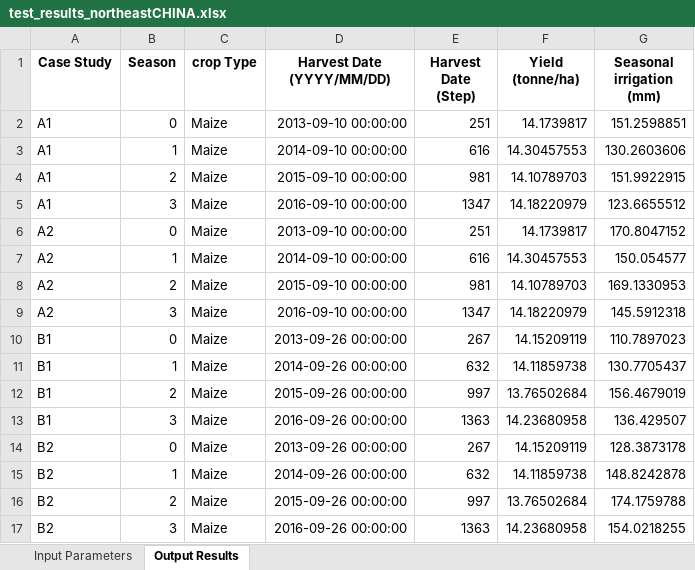
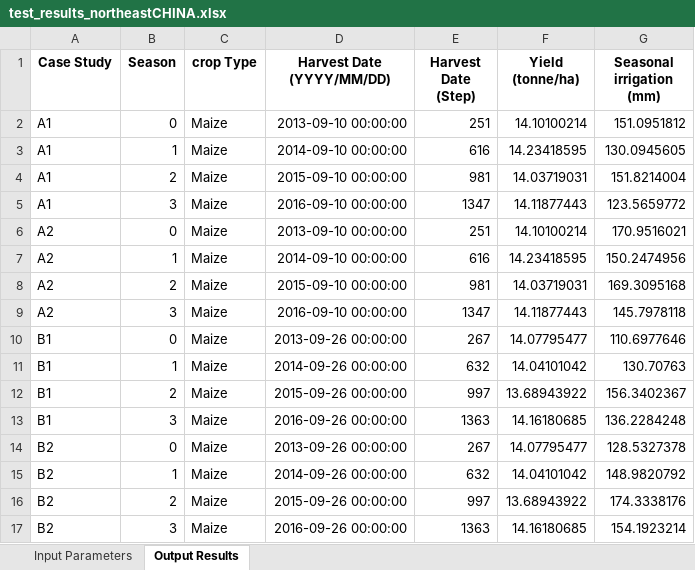
Before and after one commit to stephansmit/heliostrome, an Excel workbook: heliostrome/jip_project/results/test_results_northeastCHINA.xlsx, sheet Output Results, drawn as a sheet; only a part is shown; values as stored, in another font and other column widths than the file's, no borders; the diff covers the shown part only; the diff names each change by its address in the sheet, - before the commit and + after, or states it on an @@ line.

```diff
--- a/heliostrome/jip_project/results/test_results_northeastCHINA.xlsx (sheet Output Results)
+++ b/heliostrome/jip_project/results/test_results_northeastCHINA.xlsx (sheet Output Results)
-F2 (Yield (tonne/ha)): 14.1739817
+F2 (Yield (tonne/ha)): 14.10100214
-G2 (Seasonal irrigation (mm)): 151.2598851
+G2 (Seasonal irrigation (mm)): 151.0951812
-F3 (Yield (tonne/ha)): 14.30457553
+F3 (Yield (tonne/ha)): 14.23418595
-G3 (Seasonal irrigation (mm)): 130.2603606
+G3 (Seasonal irrigation (mm)): 130.0945605
-F4 (Yield (tonne/ha)): 14.10789703
+F4 (Yield (tonne/ha)): 14.03719031
-G4 (Seasonal irrigation (mm)): 151.9922915
+G4 (Seasonal irrigation (mm)): 151.8214004
-F5 (Yield (tonne/ha)): 14.18220979
+F5 (Yield (tonne/ha)): 14.11877443
-G5 (Seasonal irrigation (mm)): 123.6655512
+G5 (Seasonal irrigation (mm)): 123.5659772
-F6 (Yield (tonne/ha)): 14.1739817
+F6 (Yield (tonne/ha)): 14.10100214
-G6 (Seasonal irrigation (mm)): 170.8047152
+G6 (Seasonal irrigation (mm)): 170.9516021
-F7 (Yield (tonne/ha)): 14.30457553
+F7 (Yield (tonne/ha)): 14.23418595
-G7 (Seasonal irrigation (mm)): 150.054577
+G7 (Seasonal irrigation (mm)): 150.2474956
-F8 (Yield (tonne/ha)): 14.10789703
+F8 (Yield (tonne/ha)): 14.03719031
-G8 (Seasonal irrigation (mm)): 169.1330953
+G8 (Seasonal irrigation (mm)): 169.3095168
-F9 (Yield (tonne/ha)): 14.18220979
+F9 (Yield (tonne/ha)): 14.11877443
-G9 (Seasonal irrigation (mm)): 145.5912318
+G9 (Seasonal irrigation (mm)): 145.7978118
-F10 (Yield (tonne/ha)): 14.15209119
+F10 (Yield (tonne/ha)): 14.07795477
-G10 (Seasonal irrigation (mm)): 110.7897023
+G10 (Seasonal irrigation (mm)): 110.6977646
-F11 (Yield (tonne/ha)): 14.11859738
+F11 (Yield (tonne/ha)): 14.04101042
-G11 (Seasonal irrigation (mm)): 130.7705437
+G11 (Seasonal irrigation (mm)): 130.70763
-F12 (Yield (tonne/ha)): 13.76502684
+F12 (Yield (tonne/ha)): 13.68943922
-G12 (Seasonal irrigation (mm)): 156.4679019
+G12 (Seasonal irrigation (mm)): 156.3402367
-F13 (Yield (tonne/ha)): 14.23680958
+F13 (Yield (tonne/ha)): 14.16180685
-G13 (Seasonal irrigation (mm)): 136.429507
+G13 (Seasonal irrigation (mm)): 136.2284248
-F14 (Yield (tonne/ha)): 14.15209119
+F14 (Yield (tonne/ha)): 14.07795477
-G14 (Seasonal irrigation (mm)): 128.3873178
+G14 (Seasonal irrigation (mm)): 128.5327378
-F15 (Yield (tonne/ha)): 14.11859738
+F15 (Yield (tonne/ha)): 14.04101042
-G15 (Seasonal irrigation (mm)): 148.8242878
+G15 (Seasonal irrigation (mm)): 148.9820792
-F16 (Yield (tonne/ha)): 13.76502684
+F16 (Yield (tonne/ha)): 13.68943922
-G16 (Seasonal irrigation (mm)): 174.1759788
+G16 (Seasonal irrigation (mm)): 174.3338176
-F17 (Yield (tonne/ha)): 14.23680958
+F17 (Yield (tonne/ha)): 14.16180685
-G17 (Seasonal irrigation (mm)): 154.0218255
+G17 (Seasonal irrigation (mm)): 154.1923214
```
Also changed, not shown: 8 edited cells elsewhere in this sheet, sheet Input Parameters, heliostrome/jip_project/results/WaterFlux_northeastCHINA.xlsx, heliostrome/jip_project/results/analysed_WaterFlux_NorthEastCHINA.xlsx, 2 other files.
